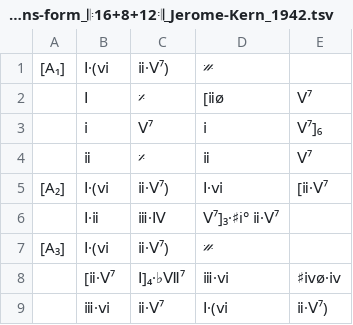
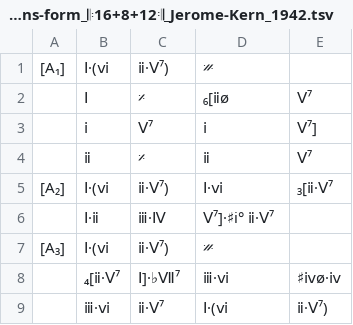
Before and after one commit to ericfont/romanjazz, a TSV file: charts/I'm-Old-Fashioned_uncommon-theme-with-variations-form_𝄆16+8+12𝄇_Jerome-Kern_1942.tsv, drawn as a sheet.

```diff
--- a/charts/I'm-Old-Fashioned_uncommon-theme-with-variations-form_𝄆16+8+12𝄇_Jerome-Kern_1942.tsv
+++ b/charts/I'm-Old-Fashioned_uncommon-theme-with-variations-form_𝄆16+8+12𝄇_Jerome-Kern_1942.tsv
@@ -1,9 +1,9 @@
 [A₁]	Ⅰ·(ⅵ	ⅱ·Ⅴ⁷)	𝄏
-	Ⅰ	𝄎	[ⅱø	Ⅴ⁷
-	ⅰ	Ⅴ⁷	ⅰ	Ⅴ⁷]₆
+	Ⅰ	𝄎	₆[ⅱø	Ⅴ⁷
+	ⅰ	Ⅴ⁷	ⅰ	Ⅴ⁷]
 	ⅱ	𝄎	ⅱ	Ⅴ⁷
-[A₂]	Ⅰ·(ⅵ	ⅱ·Ⅴ⁷)	Ⅰ·ⅵ	[ⅱ·Ⅴ⁷
-	Ⅰ·ⅱ	ⅲ·Ⅳ	Ⅴ⁷]₃·♯i° ⅱ·Ⅴ⁷
+[A₂]	Ⅰ·(ⅵ	ⅱ·Ⅴ⁷)	Ⅰ·ⅵ	₃[ⅱ·Ⅴ⁷
+	Ⅰ·ⅱ	ⅲ·Ⅳ	Ⅴ⁷]·♯i° ⅱ·Ⅴ⁷
 [A₃]	Ⅰ·(ⅵ	ⅱ·Ⅴ⁷)	𝄏
-	[ⅱ·Ⅴ⁷	Ⅰ]₄·♭Ⅶ⁷	ⅲ·ⅵ	♯ⅳø·ⅳ
+	₄[ⅱ·Ⅴ⁷	Ⅰ]·♭Ⅶ⁷	ⅲ·ⅵ	♯ⅳø·ⅳ
 	ⅲ·ⅵ	ⅱ·Ⅴ⁷	Ⅰ·(ⅵ	ⅱ·Ⅴ⁷)
```
Also changed, not shown: charts/All-the-Things-You-Are_Jerome-Kern_1939.tsv, charts/As-Time-Goes-By_Herman-Hupfeld_1931.tsv, 8 other files.
